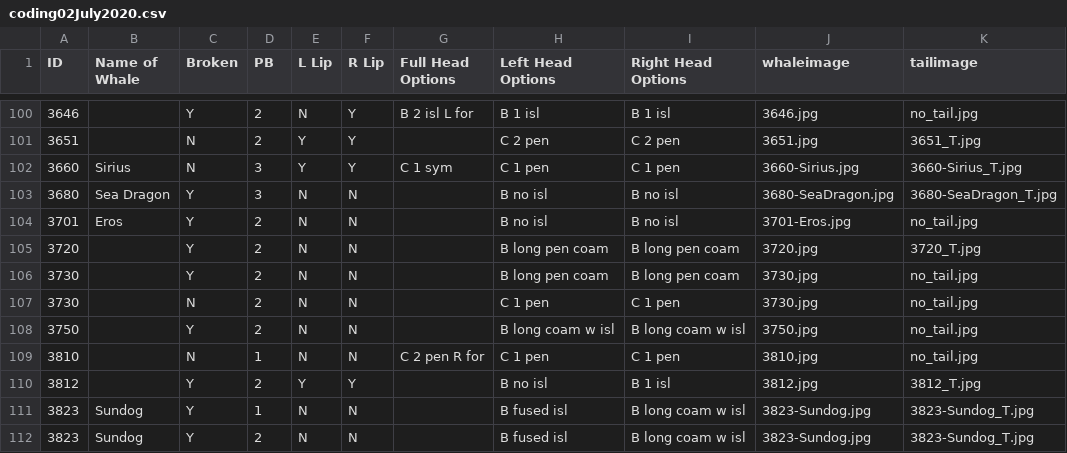
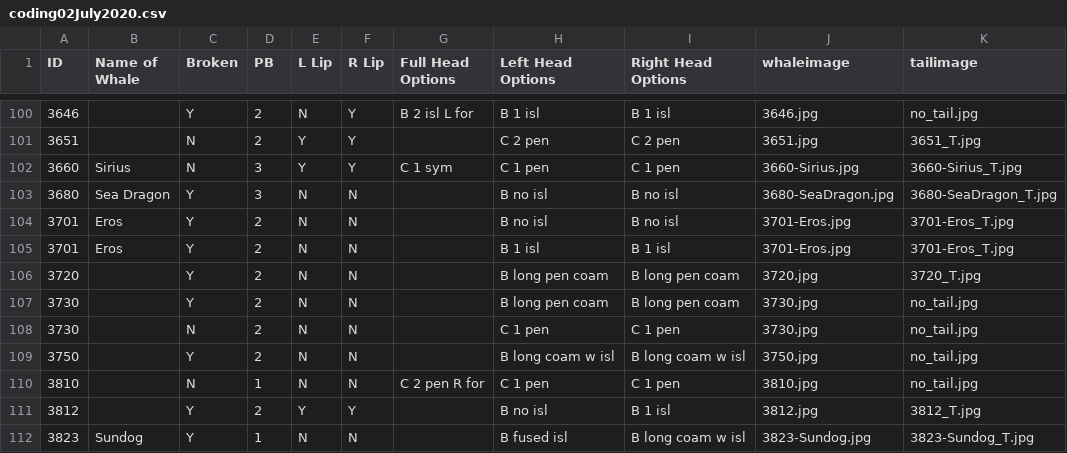
Before and after one commit to lizthompson07/DFO_IDapp, a CSV file: coding02July2020.csv, drawn as a sheet; only a part is shown, gaps mark what is left out; the shorter side is filled out with more unchanged rows.

Commit message:
update pics for 3701 and 3510 and coding

```diff
--- a/coding02July2020.csv
+++ b/coding02July2020.csv
@@ -103,3 +103,4 @@ ID,Name of Whale,Broken,PB,L Lip,R Lip,Full Head Options,Left Head Options,Right
 3680,Sea Dragon,Y,3,N,N,,B no isl,B no isl,3680-SeaDragon.jpg,3680-SeaDragon_T.jpg
-3701,Eros,Y,2,N,N,,B no isl,B no isl,3701-Eros.jpg,no_tail.jpg
+3701,Eros,Y,2,N,N,,B no isl,B no isl,3701-Eros.jpg,3701-Eros_T.jpg
+3701,Eros,Y,2,N,N,,B 1 isl,B 1 isl,3701-Eros.jpg,3701-Eros_T.jpg
 3720,,Y,2,N,N,,B long pen coam,B long pen coam,3720.jpg,3720_T.jpg
```
Also changed, not shown: 3 other files.
